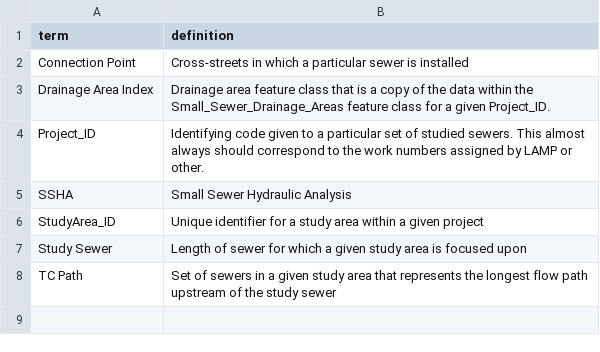
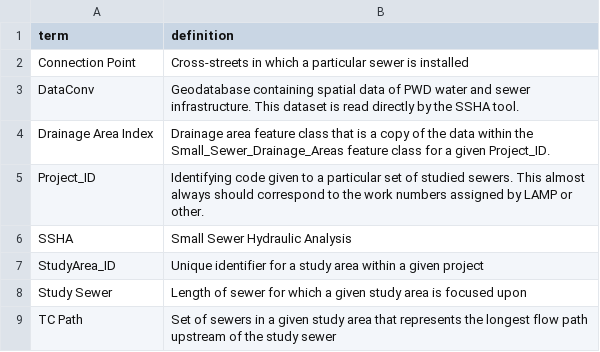
Before and after one commit to adams-cool-org/ssha3, a CSV file: docs/_data/definitions.csv, drawn as a sheet; the diff names each change by its address in the sheet, - before the commit and + after, or states it on an @@ line.

```diff
--- a/docs/_data/definitions.csv
+++ b/docs/_data/definitions.csv
+row 3: DataConv | Geodatabase containing spatial data of PWD water and sewer infrastructure. This dataset is read directly by the SSHA tool.
```
Also changed, not shown: 1 other file.
